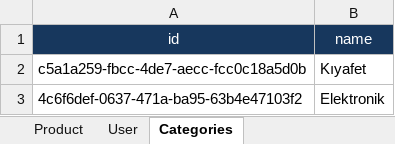
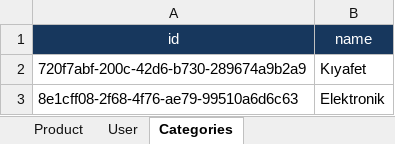
Before and after one commit to ylcnnemre/MepasMvc-task, an Excel workbook: wwwroot/Veritabani.xlsx, sheet Categories, drawn as a sheet; values as stored, in another font and other column widths than the file's, no borders; the diff names each change by its address in the sheet, - before the commit and + after, or states it on an @@ line.

```diff
--- a/wwwroot/Veritabani.xlsx (sheet Categories)
+++ b/wwwroot/Veritabani.xlsx (sheet Categories)
-A2 (id): c5a1a259-fbcc-4de7-aecc-fcc0c18a5d0b
+A2 (id): 720f7abf-200c-42d6-b730-289674a9b2a9
-A3 (id): 4c6f6def-0637-471a-ba95-63b4e47103f2
+A3 (id): 8e1cff08-2f68-4f76-ae79-99510a6d6c63
```
Also changed, not shown: sheet Product, sheet User, 9 other files.
